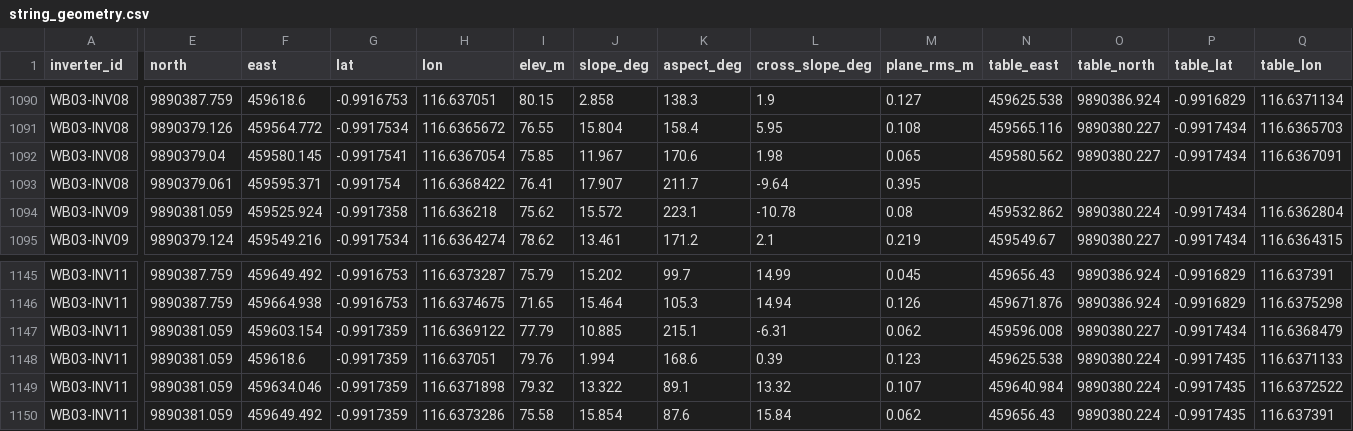
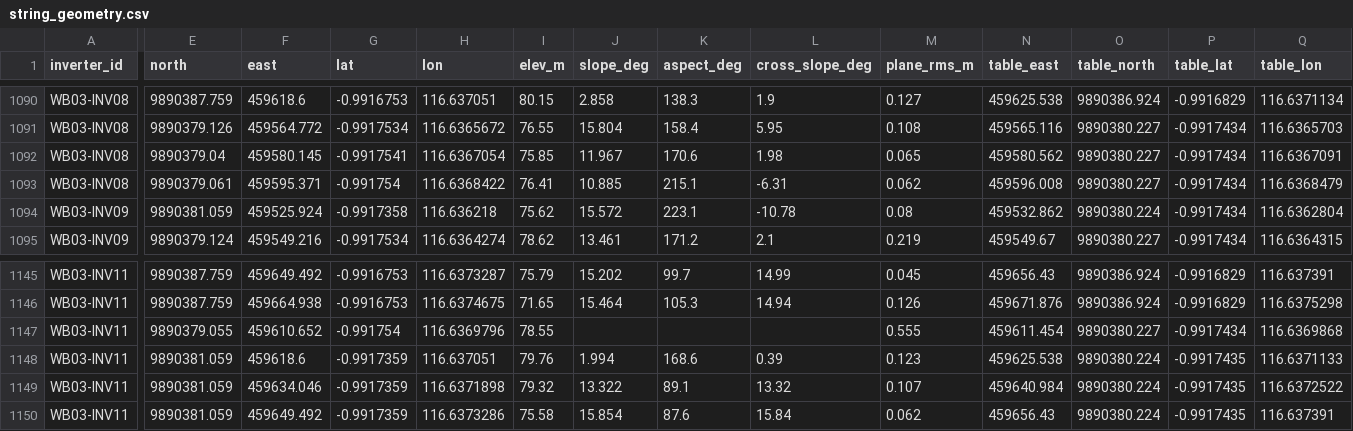
Before and after one commit to nabilhaidr/PVStringHeatmapCheck, a CSV file: config/string_geometry.csv, drawn as a sheet; only a part is shown, gaps mark what is left out; the diff names each change by its address in the sheet, - before the commit and + after, or states it on an @@ line.

```diff
--- a/config/string_geometry.csv
+++ b/config/string_geometry.csv
-J1093 (slope_deg): 17.907
+J1093 (slope_deg): 10.885
-K1093 (aspect_deg): 211.7
+K1093 (aspect_deg): 215.1
-L1093 (cross_slope_deg): -9.64
+L1093 (cross_slope_deg): -6.31
-M1093 (plane_rms_m): 0.395
+M1093 (plane_rms_m): 0.062
-N1093 (table_east): (empty)
+N1093 (table_east): 459596.008
-O1093 (table_north): (empty)
+O1093 (table_north): 9890380.227
-P1093 (table_lat): (empty)
+P1093 (table_lat): -0.9917434
-Q1093 (table_lon): (empty)
+Q1093 (table_lon): 116.6368479
-E1147 (north): 9890381.059
+E1147 (north): 9890379.055
-F1147 (east): 459603.154
+F1147 (east): 459610.652
-G1147 (lat): -0.9917359
+G1147 (lat): -0.991754
-H1147 (lon): 116.6369122
+H1147 (lon): 116.6369796
-I1147 (elev_m): 77.79
+I1147 (elev_m): 78.55
-J1147 (slope_deg): 10.885
+J1147 (slope_deg): (empty)
-K1147 (aspect_deg): 215.1
+K1147 (aspect_deg): (empty)
-L1147 (cross_slope_deg): -6.31
+L1147 (cross_slope_deg): (empty)
-M1147 (plane_rms_m): 0.062
+M1147 (plane_rms_m): 0.555
-N1147 (table_east): 459596.008
+N1147 (table_east): 459611.454
-Q1147 (table_lon): 116.6368479
+Q1147 (table_lon): 116.6369868
```
Also changed, not shown: 3 other files.
